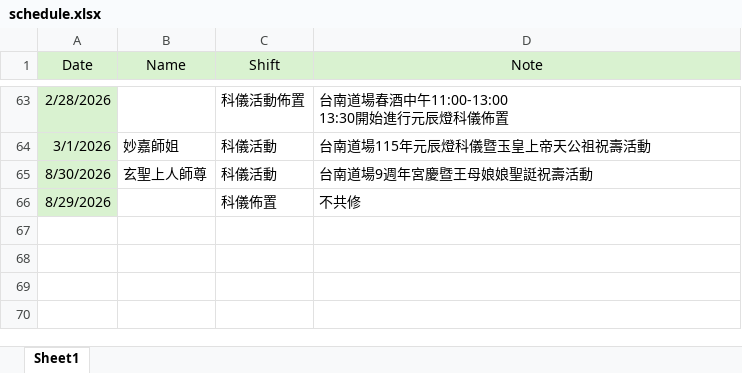
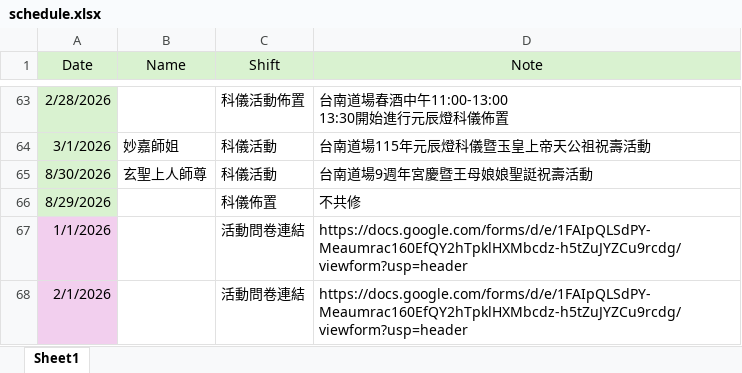
Before and after one commit to ShengLian-TN/schedule-app, an Excel workbook: schedule.xlsx, sheet Sheet1, drawn as a sheet; only a part is shown, gaps mark what is left out; values as stored, in another font and other column widths than the file's, no borders; the diff names each change by its address in the sheet, - before the commit and + after, or states it on an @@ line.

Commit message:
Add files via upload

```diff
--- a/schedule.xlsx (sheet Sheet1)
+++ b/schedule.xlsx (sheet Sheet1)
+row 67: 1/1/2026 |  | 活動問卷連結 | https://docs.google.com/forms/d/e/1FAIpQLSdPY-Meaumrac160EfQY2hTpklHXMbcdz-h5tZuJYZCu9rcdg/viewform?usp=header
+row 68: 2/1/2026 |  | 活動問卷連結 | https://docs.google.com/forms/d/e/1FAIpQLSdPY-Meaumrac160EfQY2hTpklHXMbcdz-h5tZuJYZCu9rcdg/viewform?usp=header
```
